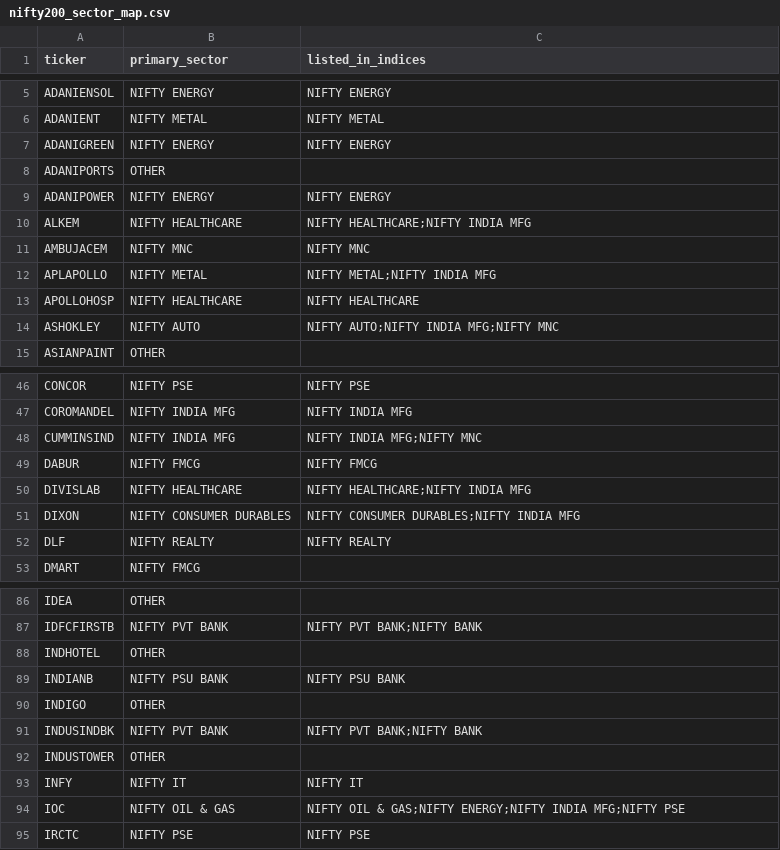
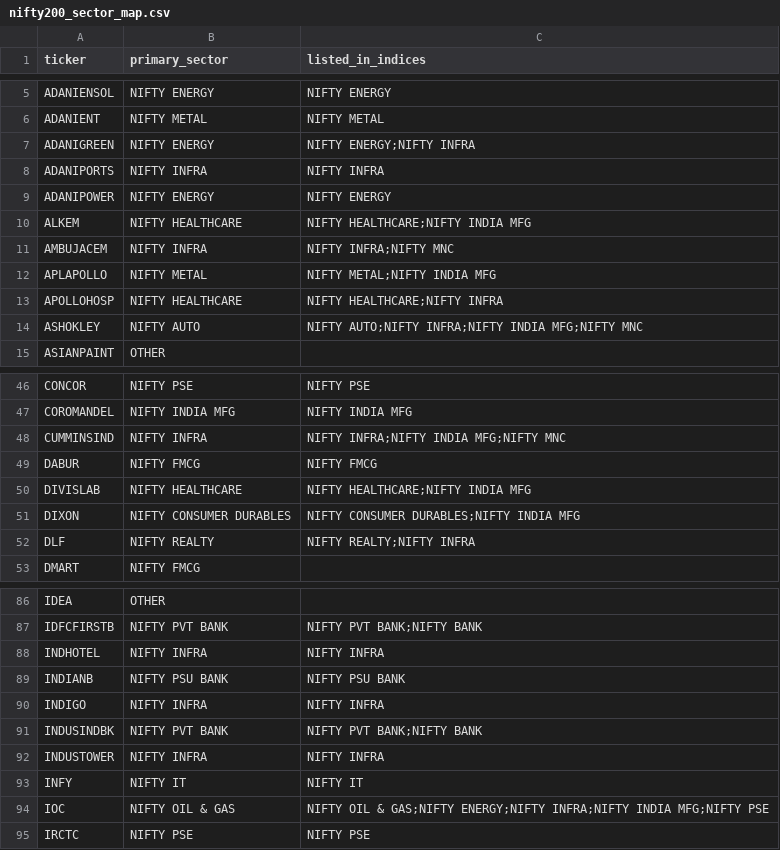
Before and after one commit to IndujaCons/nse_swing_trading, a CSV file: nse_const/nifty200_sector_map.csv, drawn as a sheet; only a part is shown, gaps mark what is left out; the diff covers the shown part only.

```diff
--- a/nse_const/nifty200_sector_map.csv
+++ b/nse_const/nifty200_sector_map.csv
@@ -6,10 +6,10 @@ ADANIENSOL,NIFTY ENERGY,NIFTY ENERGY
 ADANIENT,NIFTY METAL,NIFTY METAL
-ADANIGREEN,NIFTY ENERGY,NIFTY ENERGY
-ADANIPORTS,OTHER,
+ADANIGREEN,NIFTY ENERGY,NIFTY ENERGY;NIFTY INFRA
+ADANIPORTS,NIFTY INFRA,NIFTY INFRA
 ADANIPOWER,NIFTY ENERGY,NIFTY ENERGY
 ALKEM,NIFTY HEALTHCARE,NIFTY HEALTHCARE;NIFTY INDIA MFG
-AMBUJACEM,NIFTY MNC,NIFTY MNC
+AMBUJACEM,NIFTY INFRA,NIFTY INFRA;NIFTY MNC
 APLAPOLLO,NIFTY METAL,NIFTY METAL;NIFTY INDIA MFG
-APOLLOHOSP,NIFTY HEALTHCARE,NIFTY HEALTHCARE
-ASHOKLEY,NIFTY AUTO,NIFTY AUTO;NIFTY INDIA MFG;NIFTY MNC
+APOLLOHOSP,NIFTY HEALTHCARE,NIFTY HEALTHCARE;NIFTY INFRA
+ASHOKLEY,NIFTY AUTO,NIFTY AUTO;NIFTY INFRA;NIFTY INDIA MFG;NIFTY MNC
 ASIANPAINT,OTHER,
@@ -47,3 +47,3 @@ CONCOR,NIFTY PSE,NIFTY PSE
 COROMANDEL,NIFTY INDIA MFG,NIFTY INDIA MFG
-CUMMINSIND,NIFTY INDIA MFG,NIFTY INDIA MFG;NIFTY MNC
+CUMMINSIND,NIFTY INFRA,NIFTY INFRA;NIFTY INDIA MFG;NIFTY MNC
 DABUR,NIFTY FMCG,NIFTY FMCG
@@ -51,3 +51,3 @@ DIVISLAB,NIFTY HEALTHCARE,NIFTY HEALTHCARE;NIFTY INDIA MFG
 DIXON,NIFTY CONSUMER DURABLES,NIFTY CONSUMER DURABLES;NIFTY INDIA MFG
-DLF,NIFTY REALTY,NIFTY REALTY
+DLF,NIFTY REALTY,NIFTY REALTY;NIFTY INFRA
 DMART,NIFTY FMCG,
@@ -87,9 +87,9 @@ IDEA,OTHER,
 IDFCFIRSTB,NIFTY PVT BANK,NIFTY PVT BANK;NIFTY BANK
-INDHOTEL,OTHER,
+INDHOTEL,NIFTY INFRA,NIFTY INFRA
 INDIANB,NIFTY PSU BANK,NIFTY PSU BANK
-INDIGO,OTHER,
+INDIGO,NIFTY INFRA,NIFTY INFRA
 INDUSINDBK,NIFTY PVT BANK,NIFTY PVT BANK;NIFTY BANK
-INDUSTOWER,OTHER,
+INDUSTOWER,NIFTY INFRA,NIFTY INFRA
 INFY,NIFTY IT,NIFTY IT
-IOC,NIFTY OIL & GAS,NIFTY OIL & GAS;NIFTY ENERGY;NIFTY INDIA MFG;NIFTY PSE
+IOC,NIFTY OIL & GAS,NIFTY OIL & GAS;NIFTY ENERGY;NIFTY INFRA;NIFTY INDIA MFG;NIFTY PSE
 IRCTC,NIFTY PSE,NIFTY PSE
```
Also changed, not shown: 24 edited cells elsewhere in this file, 1 other file.
